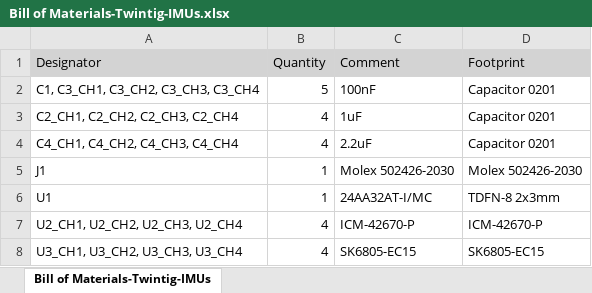
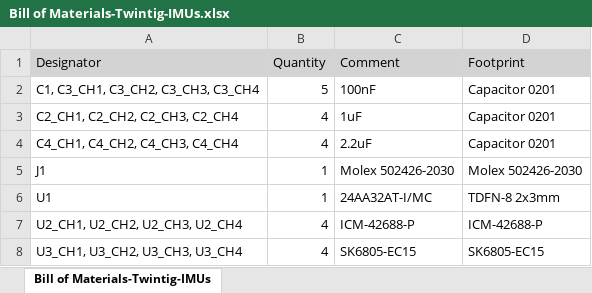
Before and after one commit to xioTechnologies/Twintig-IMUs, an Excel workbook: Project Outputs for Twintig-IMUs/BOM/Bill of Materials-Twintig-IMUs.xlsx, sheet Bill of Materials-Twintig-IMUs, drawn as a sheet; values as stored, in another font and other column widths than the file's, no borders; the diff names each change by its address in the sheet, - before the commit and + after, or states it on an @@ line.

```diff
--- a/Project Outputs for Twintig-IMUs/BOM/Bill of Materials-Twintig-IMUs.xlsx (sheet Bill of Materials-Twintig-IMUs)
+++ b/Project Outputs for Twintig-IMUs/BOM/Bill of Materials-Twintig-IMUs.xlsx (sheet Bill of Materials-Twintig-IMUs)
-C7 (Comment): ICM-42670-P
+C7 (Comment): ICM-42688-P
-D7 (Footprint): ICM-42670-P
+D7 (Footprint): ICM-42688-P
```
Also changed, not shown: 15 other files.
